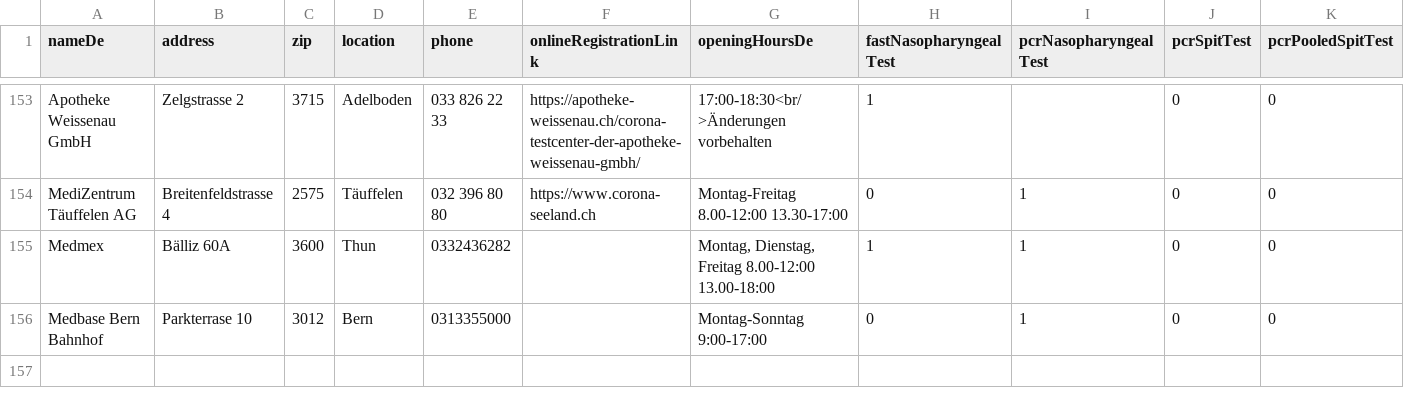
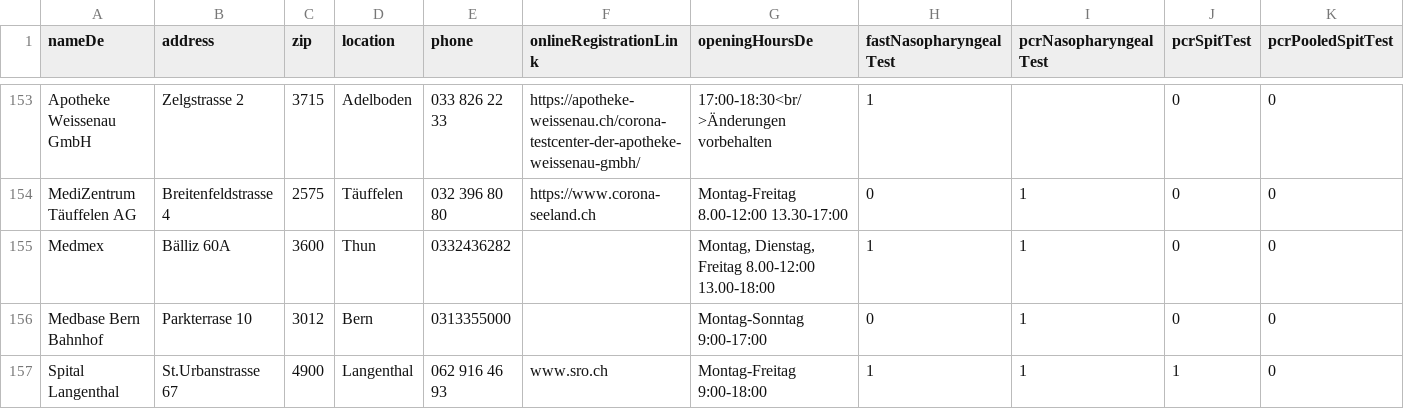
Before and after one commit to openDataBE/TestOffer, a CSV file: test_locations.csv, drawn as a sheet; only a part is shown, gaps mark what is left out; rows hold the shown columns only; the diff names each change by its address in the sheet, - before the commit and + after, or states it on an @@ line.

```diff
--- a/test_locations.csv
+++ b/test_locations.csv
+row 157: Spital Langenthal | St.Urbanstrasse 67 | 4900 | Langenthal | 062 916 46 93 | www.sro.ch | Montag-Freitag 9:00-18:00 | 1 | 1 | 1 | 0
```
